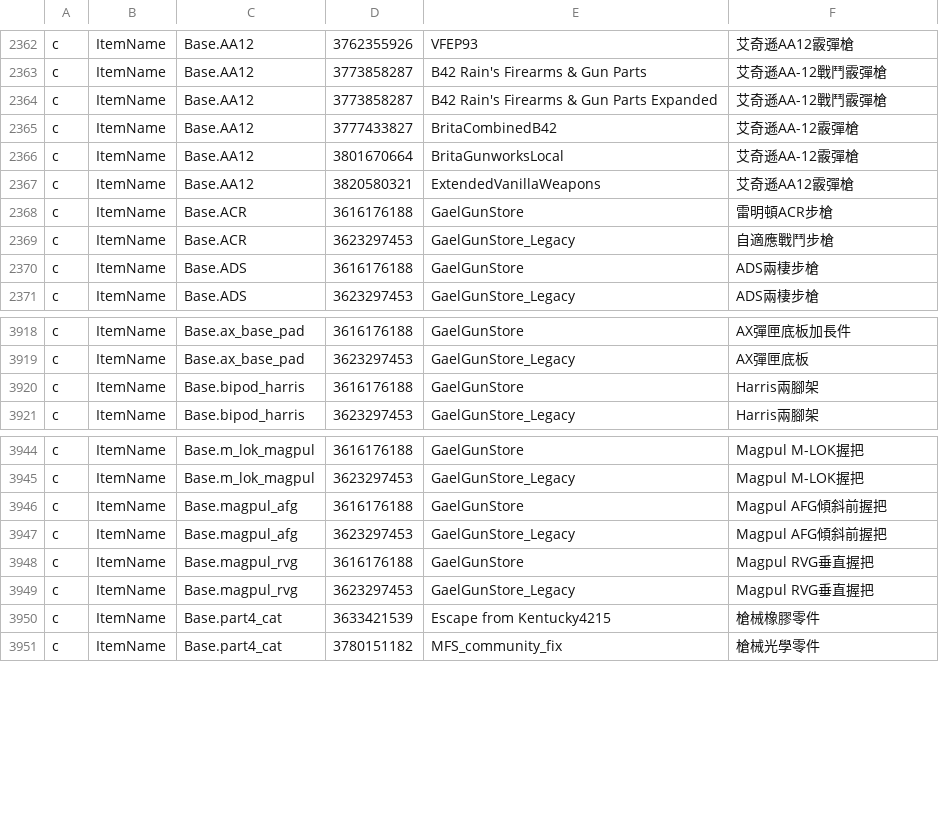
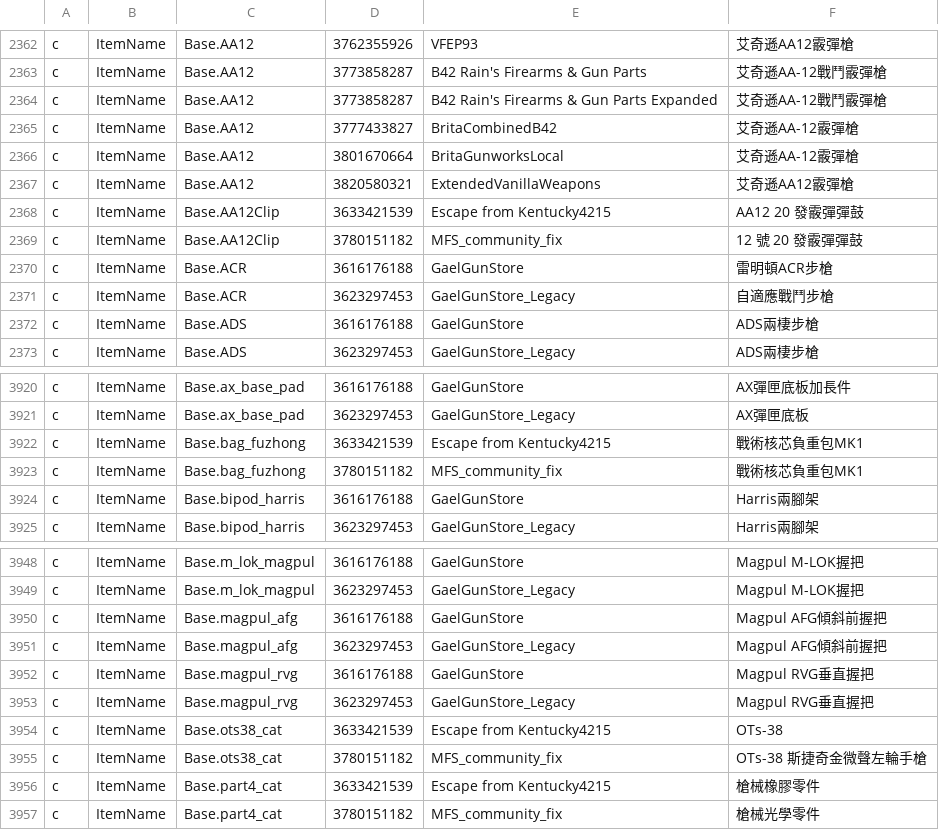
Before and after one commit to Minidoracat/MinidoracatModLangFor42, a TSV file: MOD/MinidoracatModLangFor42/Contents/mods/MinidoracatModLangFor42/42/media/CatModLang/variants_CH.tsv, drawn as a sheet; only a part is shown, gaps mark what is left out.

Commit message:
追蹤器 #1090–#1117：18 個 MOD 更新後補譯 346 項、重譯 8 項，裁決 MFS 社群修正版 3 個共用物品名
- 新增 346 鍵：Wounds Overhaul 128、MFS Community Fix Patch 52、Senators Martial Arts Core 42、Gunsmith: The 1993 Arsenal 34、Extreme Weather 32、True Sewers 17、Live to Fight Another Day 8、Burd's Survival Journals 6、Stay With Me 5、AHS 4、Immersive Searching 4、Willowbrook 4，及 Extended categories、Jeeve's Drops、Tripping Zombies: Reborn、Dynamic Outposts 各 2、Surplus & Thrift、CVFE 各 1。342 鍵經 apply_wf_result／apply_translations 進 own_translations；Willowbrook（own 目錄、cn_source upstream）4 鍵寫 sources/ch，簡中逐字照抄作者 Translate/CN。
- 上游改英文：重譯 8 鍵（MFS 裝飾彈匣 3 與 Vortex UH-1、Willowbrook 自動裝填器沒電提示、AHS 治療模式說明、Extreme Weather 停電說明加暴風雪、BMW E30 側窗標 (已廢棄)）；4 鍵只更新 en 錨點（CVFE Cugir Md. 91' 撇號判為上游筆誤、Extended categories Animal Care 本體也譯畜牧、Stay With Me 只差 %%）。KI5 Trooper／Caravan／240SX 第一次附 EN 翻譯檔，83 鍵逐鍵核對原譯成立；R32、Bronco、F350 Ambulance、Defender 只新增 42.20 夾、英文相同。BMW 的 90bmwE30CabrioMakeSideWindows 只從 42.20 拿掉，42.13 與 that DAMN Library 仍有，As1 衍生層保留。
- owner 衝突（Escape from Kentucky × MFS 社群修正版）：Base.AA12Clip 在 MFS 改給 AA12／Origin-12／Saiga-12 共用並改名，JSON 改上位名稱「12 號 20 發霰彈彈鼓」（As1 層，sources/ch＋cn_overrides）；Base.ots38_cat、Base.bag_fuzhong 維持原譯。owner_conflict_decisions 新增 3 筆 translate、owner_variants 新增 3 條 6 組，OWNER_CONFLICTS.md 重生。
- 繁中「全息」改「全像」6 鍵（MFS 4、Rain's Firearms 2）。
- 6 路翻譯、6 路對抗複核，採納 4 條：Wounds Overhaul 取皮 strip 改「標記長條」、TEC-DC9M 的 Mini 是型號、Extreme Weather loose objects 寫「鬆散物品」、(Obsolete) 照本體「(已廢棄)」。

驗證：28 個 MOD 以 steamcmd 重抓現行版重抽，tracker record 逐筆相符；重跑 prep 缺口 0、--check-decisions rc=0；閘門①–⑧、lint_ch、manifest --check、verify_mod 全過（verify_dist PASS 18／FAIL 0／WARN 203，與上批同）；build 冪等零 diff；--cn-diff v42.21.0-1.62.1 待複核 0；tests.yml 21 支回歸測試與 tracker self-test 全過。

```diff
--- a/MOD/MinidoracatModLangFor42/Contents/mods/MinidoracatModLangFor42/42/media/CatModLang/variants_CH.tsv
+++ b/MOD/MinidoracatModLangFor42/Contents/mods/MinidoracatModLangFor42/42/media/CatModLang/variants_CH.tsv
@@ -2367,2 +2367,4 @@ c	ItemName	Base.AA12	3801670664	BritaGunworksLocal	艾奇遜AA-12霰彈槍
 c	ItemName	Base.AA12	3820580321	ExtendedVanillaWeapons	艾奇遜AA12霰彈槍
+c	ItemName	Base.AA12Clip	3633421539	Escape from Kentucky4215	AA12 20 發霰彈彈鼓
+c	ItemName	Base.AA12Clip	3780151182	MFS_community_fix	12 號 20 發霰彈彈鼓
 c	ItemName	Base.ACR	3616176188	GaelGunStore	雷明頓ACR步槍
@@ -3919,2 +3921,4 @@ c	ItemName	Base.ax_base_pad	3616176188	GaelGunStore	AX彈匣底板加長件
 c	ItemName	Base.ax_base_pad	3623297453	GaelGunStore_Legacy	AX彈匣底板
+c	ItemName	Base.bag_fuzhong	3633421539	Escape from Kentucky4215	戰術核芯負重包MK1
+c	ItemName	Base.bag_fuzhong	3780151182	MFS_community_fix	戰術核芯負重包MK1
 c	ItemName	Base.bipod_harris	3616176188	GaelGunStore	Harris兩腳架
@@ -3949,2 +3953,4 @@ c	ItemName	Base.magpul_rvg	3616176188	GaelGunStore	Magpul RVG垂直握把
 c	ItemName	Base.magpul_rvg	3623297453	GaelGunStore_Legacy	Magpul RVG垂直握把
+c	ItemName	Base.ots38_cat	3633421539	Escape from Kentucky4215	OTs-38
+c	ItemName	Base.ots38_cat	3780151182	MFS_community_fix	OTs-38 斯捷奇金微聲左輪手槍
 c	ItemName	Base.part4_cat	3633421539	Escape from Kentucky4215	槍械橡膠零件
```
Also changed, not shown: MOD/MinidoracatModLangFor42/Contents/mods/MinidoracatModLangFor42/42/media/CatModLang/conflicts.tsv, MOD/MinidoracatModLangFor42/Contents/mods/MinidoracatModLangFor42/42/media/CatModLang/variants_CN.tsv, 25 other files.
